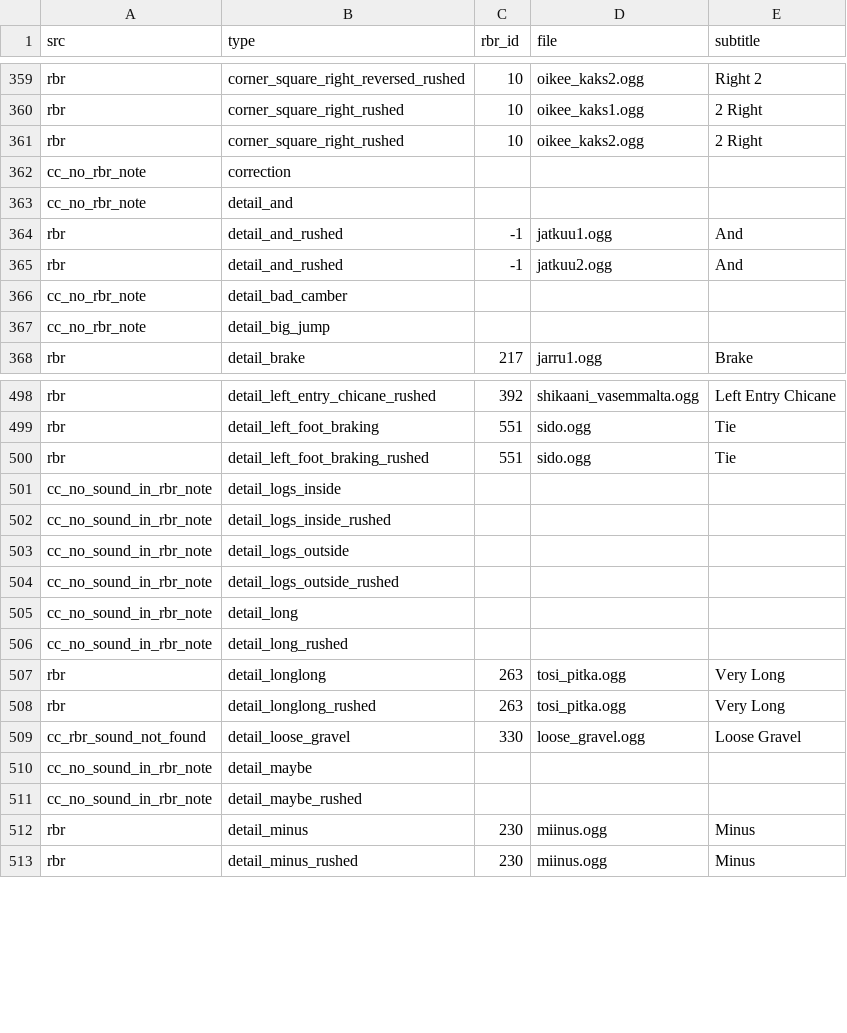
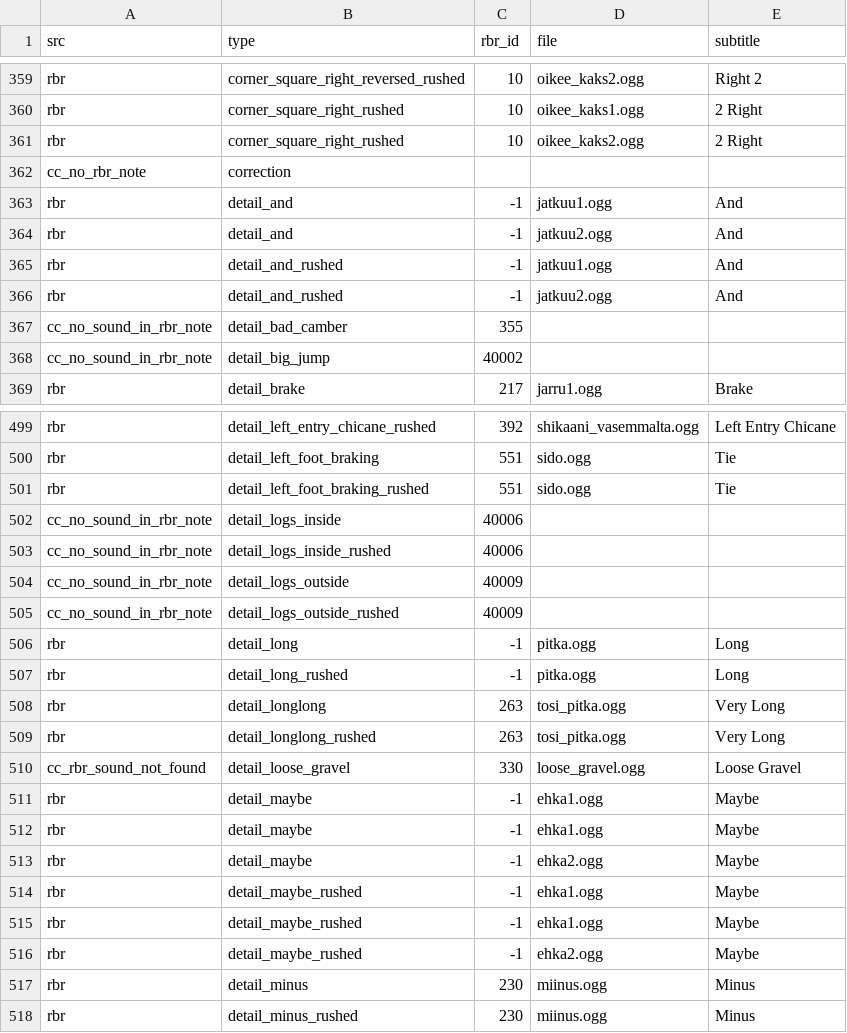
Before and after one commit to durandom/cc_codriver, a CSV file: out/janne-v2-cc.csv, drawn as a sheet; only a part is shown, gaps mark what is left out; the diff covers the shown part only.

```diff
--- a/out/janne-v2-cc.csv
+++ b/out/janne-v2-cc.csv
@@ -362,7 +362,8 @@ rbr,corner_square_right_rushed,10,oikee_kaks2.ogg,2 Right
 cc_no_rbr_note,correction,,,
-cc_no_rbr_note,detail_and,,,
+rbr,detail_and,-1,jatkuu1.ogg,And
+rbr,detail_and,-1,jatkuu2.ogg,And
 rbr,detail_and_rushed,-1,jatkuu1.ogg,And
 rbr,detail_and_rushed,-1,jatkuu2.ogg,And
-cc_no_rbr_note,detail_bad_camber,,,
-cc_no_rbr_note,detail_big_jump,,,
+cc_no_sound_in_rbr_note,detail_bad_camber,355,,
+cc_no_sound_in_rbr_note,detail_big_jump,40002,,
 rbr,detail_brake,217,jarru1.ogg,Brake
@@ -500,8 +501,8 @@ rbr,detail_left_foot_braking,551,sido.ogg,Tie
 rbr,detail_left_foot_braking_rushed,551,sido.ogg,Tie
-cc_no_sound_in_rbr_note,detail_logs_inside,,,
-cc_no_sound_in_rbr_note,detail_logs_inside_rushed,,,
-cc_no_sound_in_rbr_note,detail_logs_outside,,,
-cc_no_sound_in_rbr_note,detail_logs_outside_rushed,,,
-cc_no_sound_in_rbr_note,detail_long,,,
-cc_no_sound_in_rbr_note,detail_long_rushed,,,
+cc_no_sound_in_rbr_note,detail_logs_inside,40006,,
+cc_no_sound_in_rbr_note,detail_logs_inside_rushed,40006,,
+cc_no_sound_in_rbr_note,detail_logs_outside,40009,,
+cc_no_sound_in_rbr_note,detail_logs_outside_rushed,40009,,
+rbr,detail_long,-1,pitka.ogg,Long
+rbr,detail_long_rushed,-1,pitka.ogg,Long
 rbr,detail_longlong,263,tosi_pitka.ogg,Very Long
@@ -509,4 +510,8 @@ rbr,detail_longlong_rushed,263,tosi_pitka.ogg,Very Long
 cc_rbr_sound_not_found,detail_loose_gravel,330,loose_gravel.ogg,Loose Gravel
-cc_no_sound_in_rbr_note,detail_maybe,,,
-cc_no_sound_in_rbr_note,detail_maybe_rushed,,,
+rbr,detail_maybe,-1,ehka1.ogg,Maybe
+rbr,detail_maybe,-1,ehka1.ogg,Maybe
+rbr,detail_maybe,-1,ehka2.ogg,Maybe
+rbr,detail_maybe_rushed,-1,ehka1.ogg,Maybe
+rbr,detail_maybe_rushed,-1,ehka1.ogg,Maybe
+rbr,detail_maybe_rushed,-1,ehka2.ogg,Maybe
 rbr,detail_minus,230,miinus.ogg,Minus
```
Also changed, not shown: 3 added rows, 3 removed rows, 2 moved rows and 20 edited cells elsewhere in this file, out/bollinger-cc.csv, out/bollinger-rbr.csv, 3 other files.
